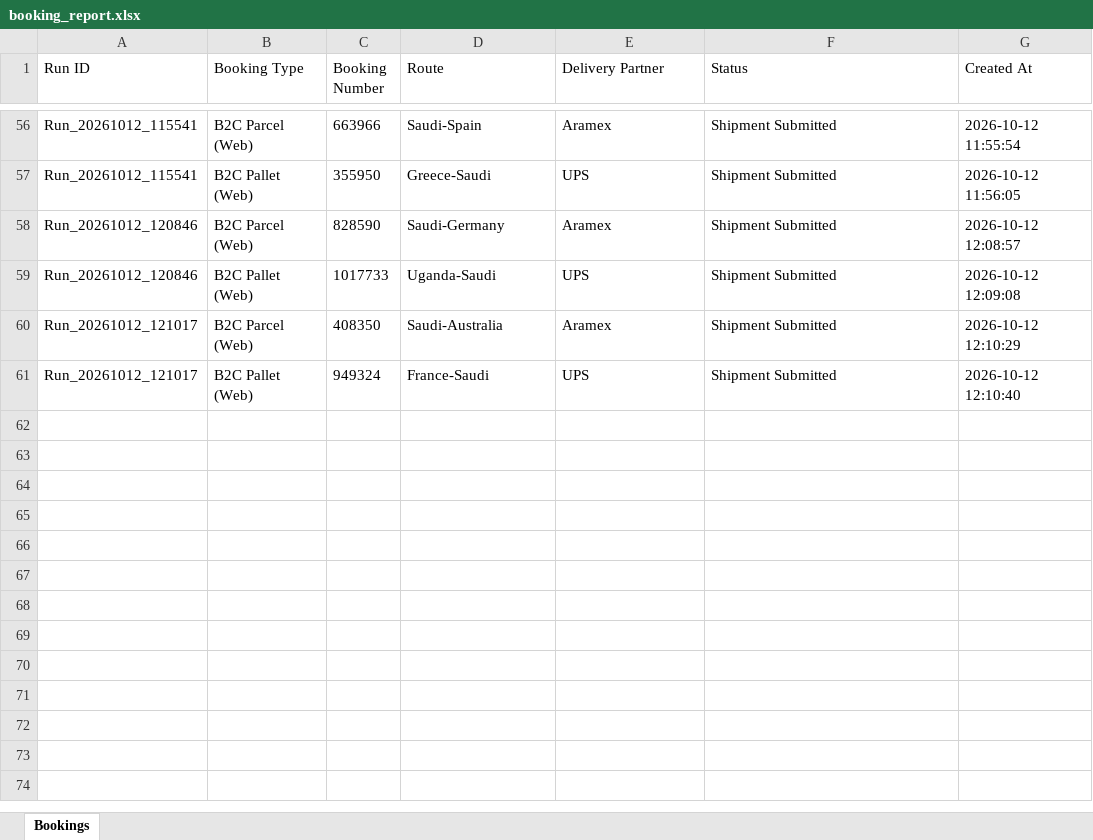
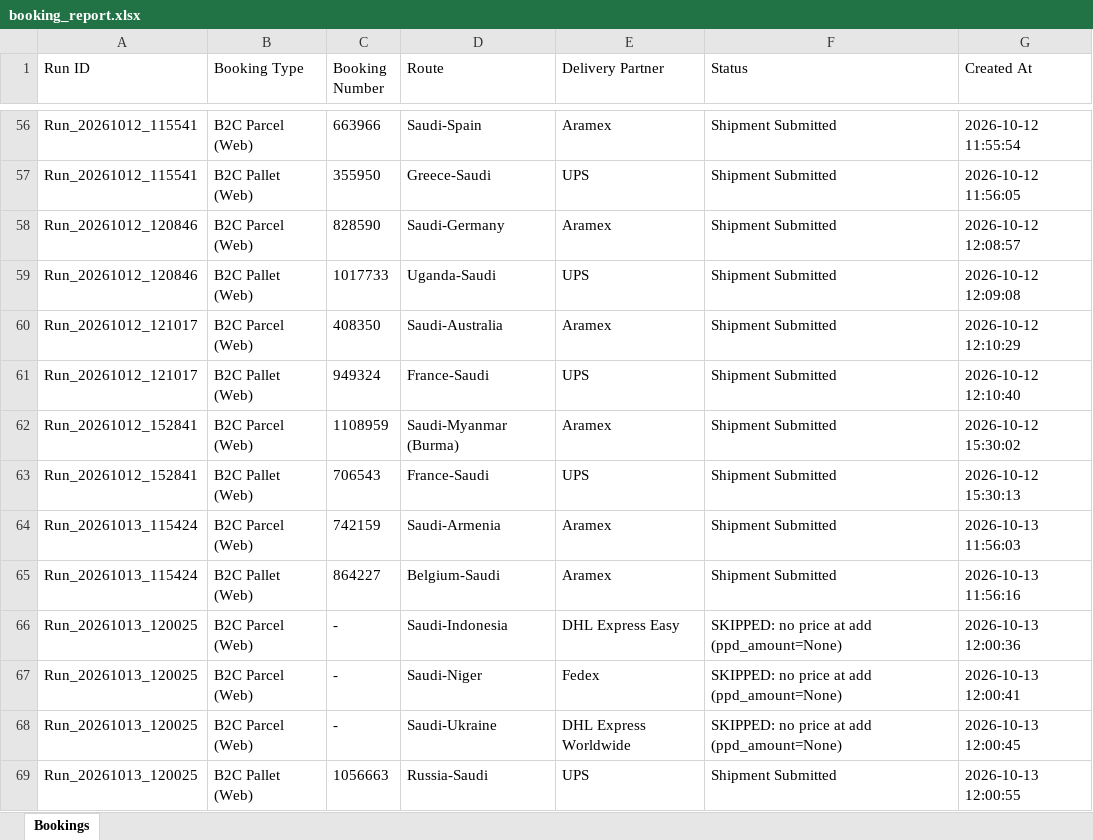
Before and after one commit to hitesh8765/routech_work, an Excel workbook: reports/booking_report.xlsx, sheet Bookings, drawn as a sheet; only a part is shown, gaps mark what is left out; values as stored, in another font and other column widths than the file's, no borders; the diff names each change by its address in the sheet, - before the commit and + after, or states it on an @@ line.

```diff
--- a/reports/booking_report.xlsx (sheet Bookings)
+++ b/reports/booking_report.xlsx (sheet Bookings)
+row 62: Run_20261012_152841 | B2C Parcel (Web) | 1108959 | Saudi-Myanmar (Burma) | Aramex | Shipment Submitted | 2026-10-12 15:30:02
+row 63: Run_20261012_152841 | B2C Pallet (Web) | 706543 | France-Saudi | UPS | Shipment Submitted | 2026-10-12 15:30:13
+row 64: Run_20261013_115424 | B2C Parcel (Web) | 742159 | Saudi-Armenia | Aramex | Shipment Submitted | 2026-10-13 11:56:03
+row 65: Run_20261013_115424 | B2C Pallet (Web) | 864227 | Belgium-Saudi | Aramex | Shipment Submitted | 2026-10-13 11:56:16
+row 66: Run_20261013_120025 | B2C Parcel (Web) | - | Saudi-Indonesia | DHL Express Easy | SKIPPED: no price at add (ppd_amount=None) | 2026-10-13 12:00:36
+row 67: Run_20261013_120025 | B2C Parcel (Web) | - | Saudi-Niger | Fedex | SKIPPED: no price at add (ppd_amount=None) | 2026-10-13 12:00:41
+row 68: Run_20261013_120025 | B2C Parcel (Web) | - | Saudi-Ukraine | DHL Express Worldwide | SKIPPED: no price at add (ppd_amount=None) | 2026-10-13 12:00:45
+row 69: Run_20261013_120025 | B2C Pallet (Web) | 1056663 | Russia-Saudi | UPS | Shipment Submitted | 2026-10-13 12:00:55
```
Also changed, not shown: 11 other files.
